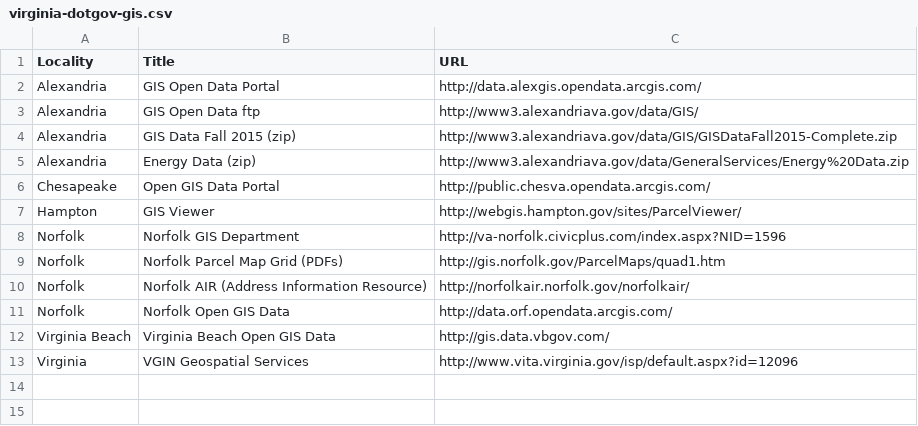
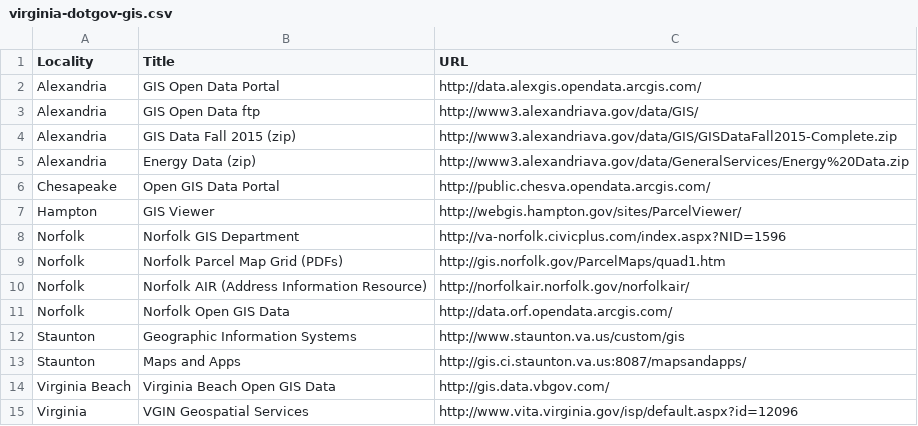
Before and after one commit to jalbertbowden/open-virginia-data-toolkit, a CSV file: virginia-dotgov-gis.csv, drawn as a sheet.

Commit message:
Update virginia-dotgov-gis.csv

```diff
--- a/virginia-dotgov-gis.csv
+++ b/virginia-dotgov-gis.csv
@@ -11,2 +11,4 @@ Norfolk,Norfolk AIR (Address Information Resource),http://norfolkair.norfolk.gov
 Norfolk,Norfolk Open GIS Data,http://data.orf.opendata.arcgis.com/
+Staunton, Geographic Information Systems, http://www.staunton.va.us/custom/gis
+Staunton, Maps and Apps, http://gis.ci.staunton.va.us:8087/mapsandapps/
 Virginia Beach,Virginia Beach Open GIS Data,http://gis.data.vbgov.com/
```
